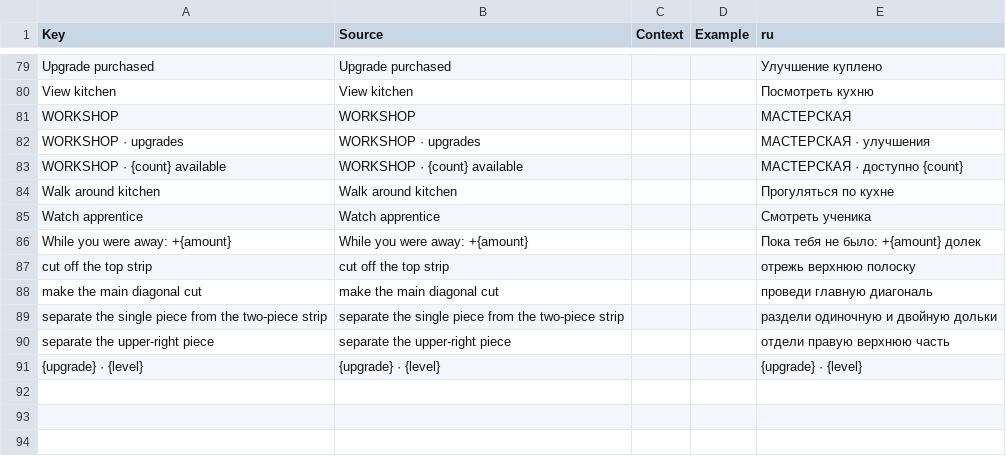
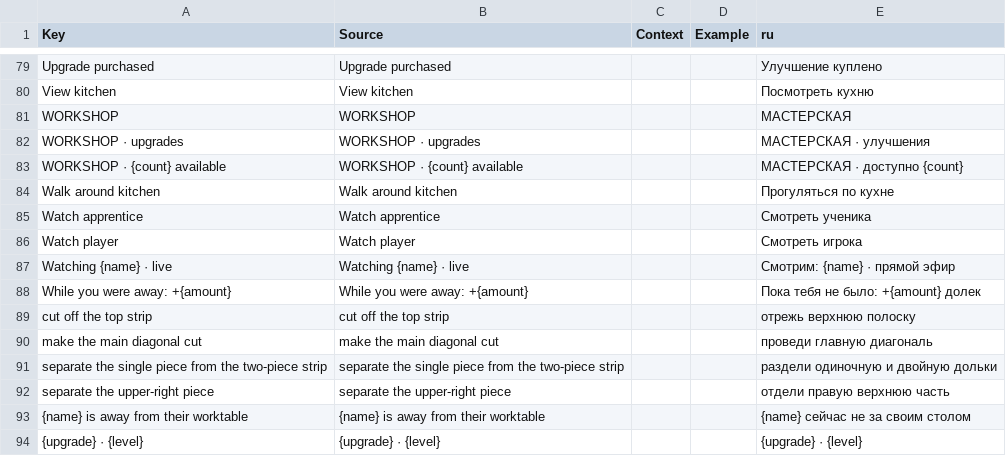
Before and after one commit to ch3pasov/infinite-chocolatier, a CSV file: localization/en-ru.csv, drawn as a sheet; only a part is shown, gaps mark what is left out.

```diff
--- a/localization/en-ru.csv
+++ b/localization/en-ru.csv
@@ -85,2 +85,4 @@ Key,Source,Context,Example,ru
 "Watch apprentice","Watch apprentice","","","Смотреть ученика"
+"Watch player","Watch player","","","Смотреть игрока"
+"Watching {name} · live","Watching {name} · live","","","Смотрим: {name} · прямой эфир"
 "While you were away: +{amount}","While you were away: +{amount}","","","Пока тебя не было: +{amount} долек"
@@ -90,2 +92,3 @@ Key,Source,Context,Example,ru
 "separate the upper-right piece","separate the upper-right piece","","","отдели правую верхнюю часть"
+"{name} is away from their worktable","{name} is away from their worktable","","","{name} сейчас не за своим столом"
 "{upgrade} · {level}","{upgrade} · {level}","","","{upgrade} · {level}"
```
Also changed, not shown: 19 other files.
